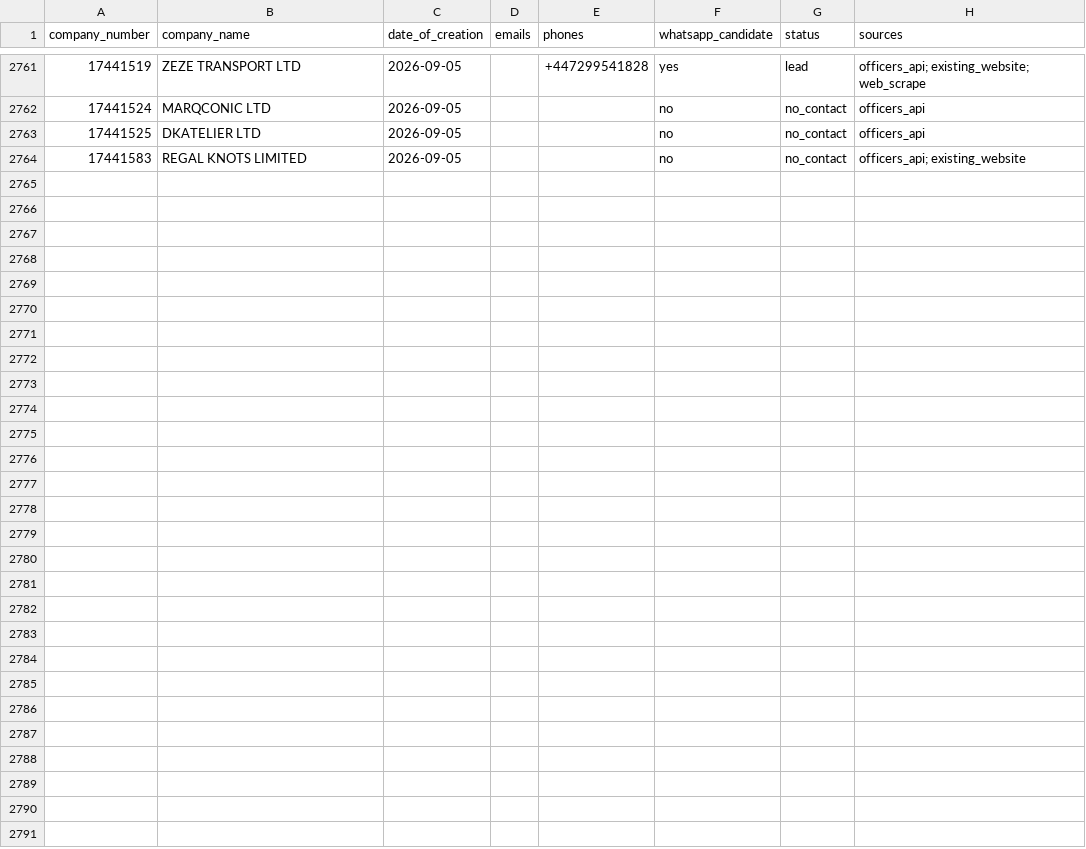
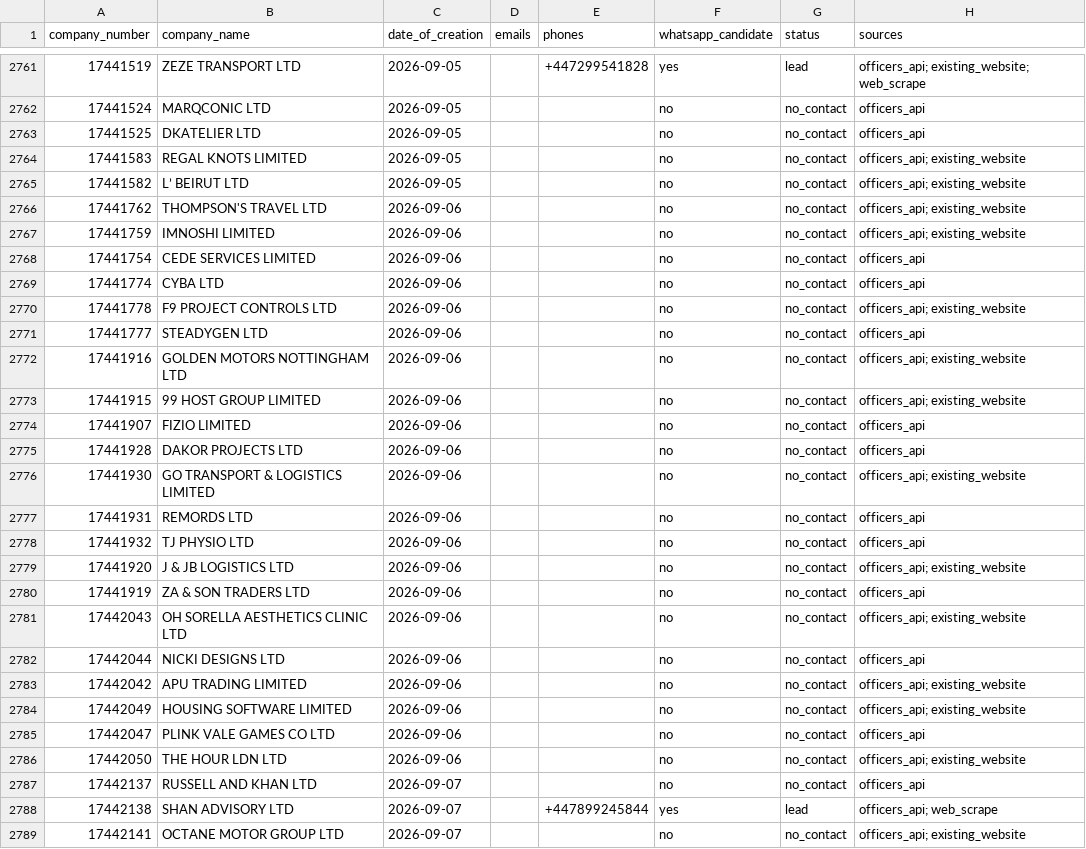
Before and after one commit to ops551/data-pipeline-test, a CSV file: leads.csv, drawn as a sheet; only a part is shown, gaps mark what is left out; the diff names each change by its address in the sheet, - before the commit and + after, or states it on an @@ line.

Commit message:
chore(outreach): auto-replenish and update sent leads [run 36690116534]

```diff
--- a/leads.csv
+++ b/leads.csv
+row 2765: 17441582 | L’ BEIRUT LTD | 2026-09-05 |  |  | no | no_contact | officers_api; existing_website
+row 2766: 17441762 | THOMPSON'S TRAVEL LTD | 2026-09-06 |  |  | no | no_contact | officers_api; existing_website
+row 2767: 17441759 | IMNOSHI LIMITED | 2026-09-06 |  |  | no | no_contact | officers_api; existing_website
+row 2768: 17441754 | CEDE SERVICES LIMITED | 2026-09-06 |  |  | no | no_contact | officers_api
+row 2769: 17441774 | CYBA LTD | 2026-09-06 |  |  | no | no_contact | officers_api
+row 2770: 17441778 | F9 PROJECT CONTROLS LTD | 2026-09-06 |  |  | no | no_contact | officers_api; existing_website
+row 2771: 17441777 | STEADYGEN LTD | 2026-09-06 |  |  | no | no_contact | officers_api
+row 2772: 17441916 | GOLDEN MOTORS NOTTINGHAM LTD | 2026-09-06 |  |  | no | no_contact | officers_api; existing_website
+row 2773: 17441915 | 99 HOST GROUP LIMITED | 2026-09-06 |  |  | no | no_contact | officers_api; existing_website
+row 2774: 17441907 | FIZIO LIMITED | 2026-09-06 |  |  | no | no_contact | officers_api
+row 2775: 17441928 | DAKOR PROJECTS LTD | 2026-09-06 |  |  | no | no_contact | officers_api
+row 2776: 17441930 | GO TRANSPORT & LOGISTICS LIMITED | 2026-09-06 |  |  | no | no_contact | officers_api; existing_website
+row 2777: 17441931 | REMORDS LTD | 2026-09-06 |  |  | no | no_contact | officers_api
+row 2778: 17441932 | TJ PHYSIO LTD | 2026-09-06 |  |  | no | no_contact | officers_api
+row 2779: 17441920 | J & JB LOGISTICS LTD | 2026-09-06 |  |  | no | no_contact | officers_api; existing_website
+row 2780: 17441919 | ZA & SON TRADERS LTD | 2026-09-06 |  |  | no | no_contact | officers_api
+row 2781: 17442043 | OH SORELLA AESTHETICS CLINIC LTD | 2026-09-06 |  |  | no | no_contact | officers_api; existing_website
+row 2782: 17442044 | NICKI DESIGNS LTD | 2026-09-06 |  |  | no | no_contact | officers_api
+row 2783: 17442042 | APU TRADING LIMITED | 2026-09-06 |  |  | no | no_contact | officers_api; existing_website
+row 2784: 17442049 | HOUSING SOFTWARE LIMITED | 2026-09-06 |  |  | no | no_contact | officers_api; existing_website
+row 2785: 17442047 | PLINK VALE GAMES CO LTD | 2026-09-06 |  |  | no | no_contact | officers_api
+row 2786: 17442050 | THE HOUR LDN LTD | 2026-09-06 |  |  | no | no_contact | officers_api; existing_website
+row 2787: 17442137 | RUSSELL AND KHAN LTD | 2026-09-07 |  |  | no | no_contact | officers_api
+row 2788: 17442138 | SHAN ADVISORY LTD | 2026-09-07 |  | +447899245844 | yes | lead | officers_api; web_scrape
+row 2789: 17442141 | OCTANE MOTOR GROUP LTD | 2026-09-07 |  |  | no | no_contact | officers_api; existing_website
```
Also changed, not shown: candidates.csv, enriched.csv.
